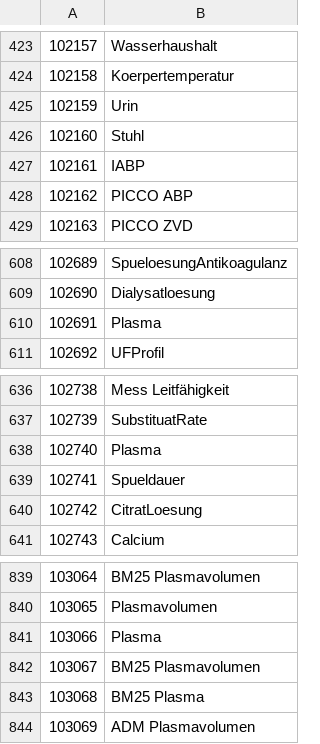
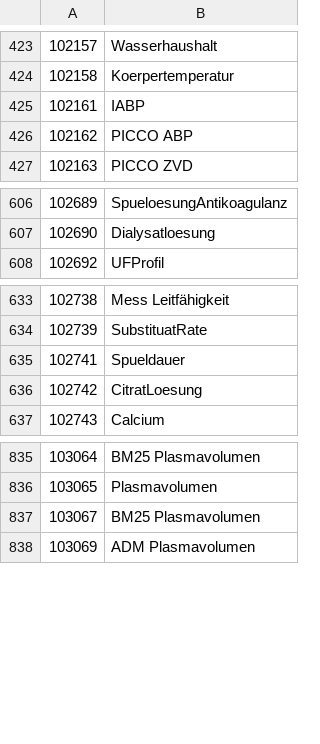
Before and after one commit to ahodelin/copra_loinc, a CSV file: csv/copra_name.csv, drawn as a sheet; only a part is shown, gaps mark what is left out.

```diff
--- a/csv/copra_name.csv
+++ b/csv/copra_name.csv
@@ -424,4 +424,2 @@
 102158;Koerpertemperatur
-102159;Urin
-102160;Stuhl
 102161;IABP
@@ -609,3 +607,2 @@
 102690;Dialysatloesung
-102691;Plasma
 102692;UFProfil
@@ -637,3 +634,2 @@
 102739;SubstituatRate
-102740;Plasma
 102741;Spueldauer
@@ -840,5 +836,3 @@
 103065;Plasmavolumen
-103066;Plasma
 103067;BM25 Plasmavolumen
-103068;BM25 Plasma
 103069;ADM Plasmavolumen
```
Also changed, not shown: 10 other files.
